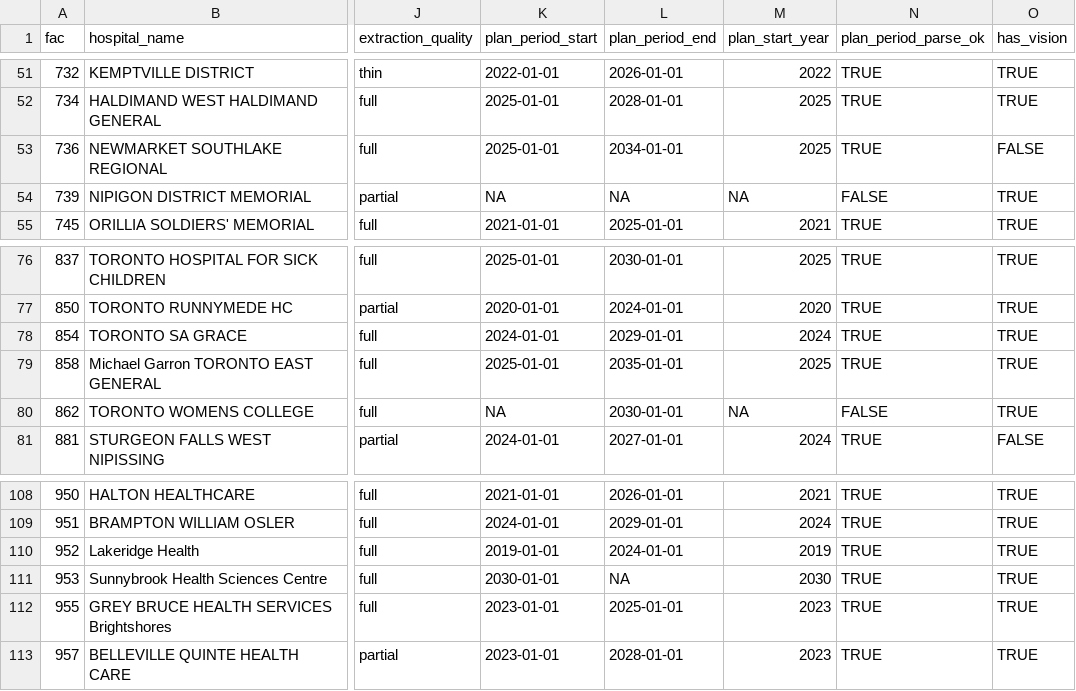
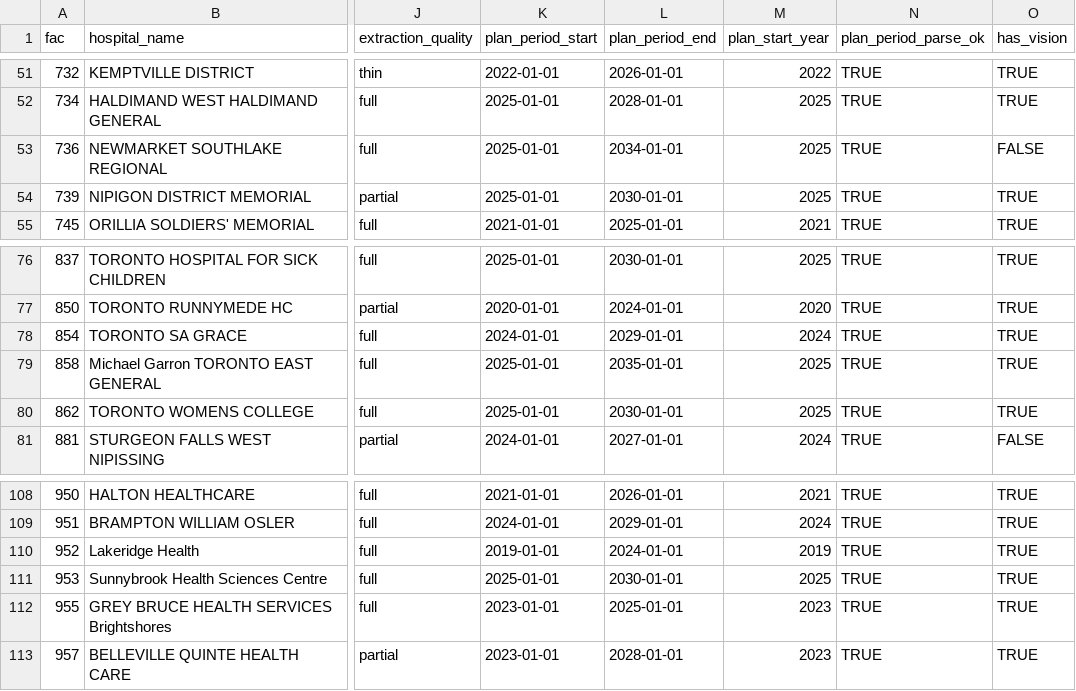
Before and after one commit to lewishooper/HospitalIntelligenceR, a CSV file: analysis/data/hospital_spine.csv, drawn as a sheet; only a part is shown, gaps mark what is left out; the diff covers the shown part only; the diff names each change by its address in the sheet, - before the commit and + after, or states it on an @@ line.

```diff
--- a/analysis/data/hospital_spine.csv
+++ b/analysis/data/hospital_spine.csv
-K54 (plan_period_start): NA
+K54 (plan_period_start): 2025-01-01
-L54 (plan_period_end): NA
+L54 (plan_period_end): 2030-01-01
-M54 (plan_start_year): NA
+M54 (plan_start_year): 2025
-N54 (plan_period_parse_ok): FALSE
+N54 (plan_period_parse_ok): TRUE
-K80 (plan_period_start): NA
+K80 (plan_period_start): 2025-01-01
-M80 (plan_start_year): NA
+M80 (plan_start_year): 2025
-N80 (plan_period_parse_ok): FALSE
+N80 (plan_period_parse_ok): TRUE
-K111 (plan_period_start): 2030-01-01
+K111 (plan_period_start): 2025-01-01
-L111 (plan_period_end): NA
+L111 (plan_period_end): 2030-01-01
-M111 (plan_start_year): 2030
+M111 (plan_start_year): 2025
```
Also changed, not shown: 46 edited cells elsewhere in this file, analysis/data/theme_classifications_test.csv, 12 other files.
